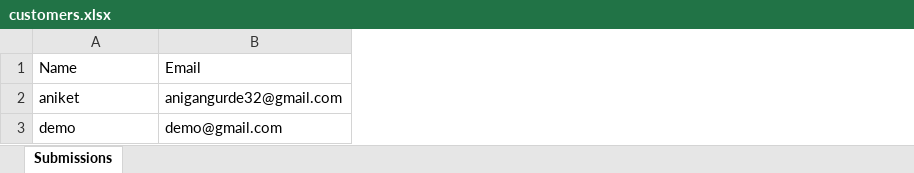
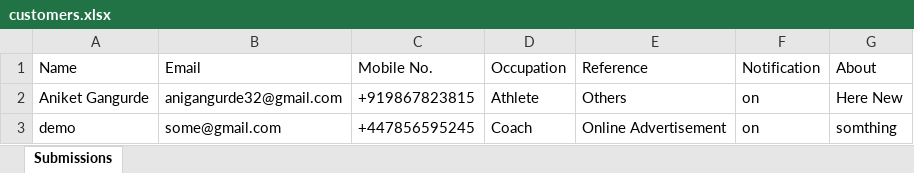
Before and after one commit to aniketg-dev/sports, an Excel workbook: excelSheet/customers.xlsx, sheet Submissions, drawn as a sheet; values as stored, in another font and other column widths than the file's, no borders; the diff names each change by its address in the sheet, - before the commit and + after, or states it on an @@ line.

```diff
--- a/excelSheet/customers.xlsx (sheet Submissions)
+++ b/excelSheet/customers.xlsx (sheet Submissions)
+column C (Mobile No.), rows 2-3: +919867823815 | +447856595245
+column D (Occupation), rows 2-3: Athlete | Coach
+column E (Reference), rows 2-3: Others | Online Advertisement
+column F (Notification), rows 2-3: on | on
+column G (About), rows 2-3: Here New | somthing
-A2 (Name): aniket
+A2 (Name): Aniket Gangurde
-B3 (Email): demo@gmail.com
+B3 (Email): some@gmail.com
```
Also changed, not shown: 7 other files.
